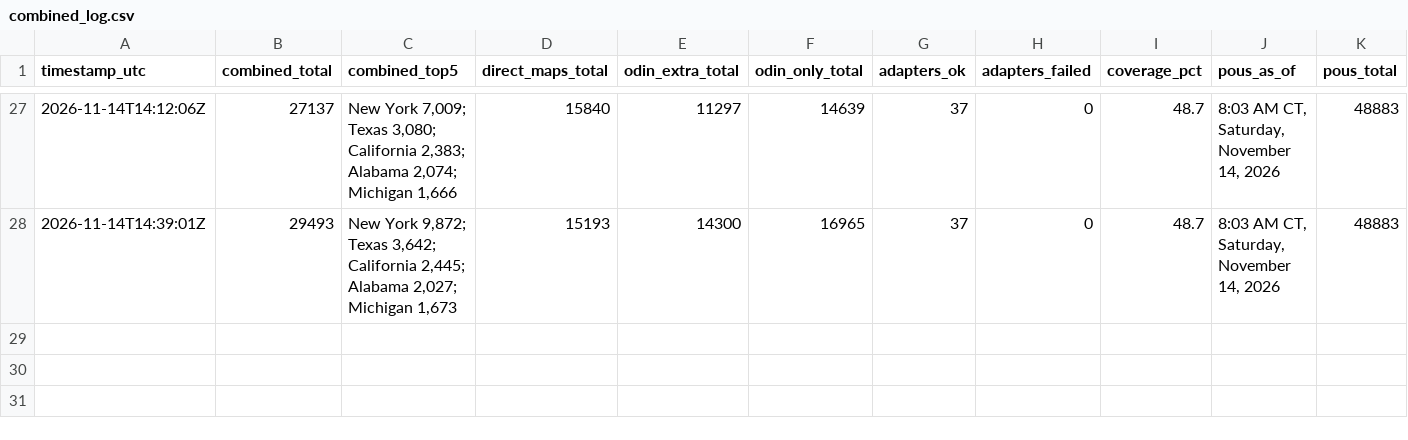
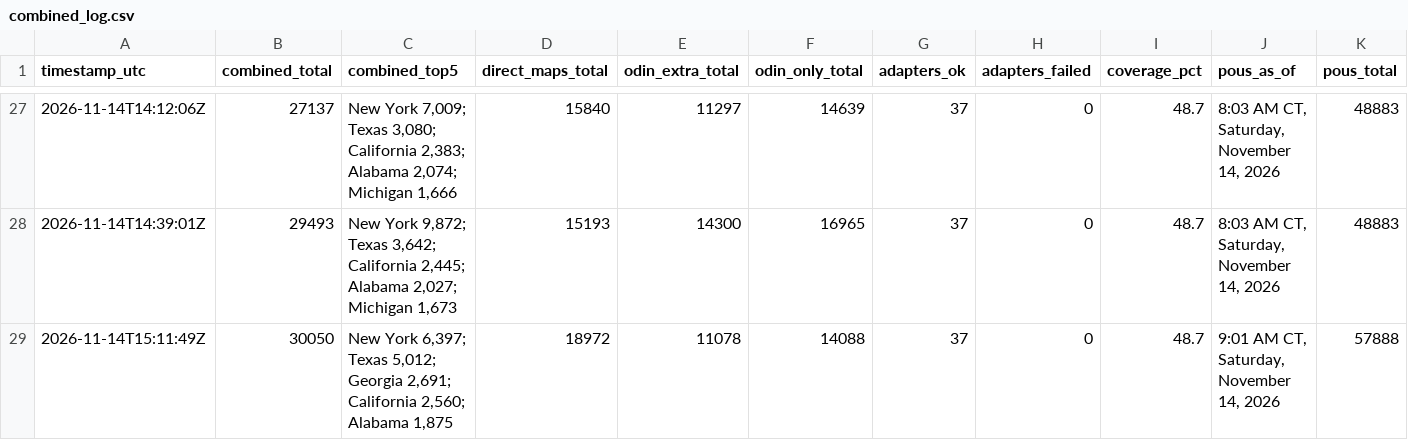
Before and after one commit to MarcusTravis/power-outage-map, a CSV file: shadow/combined_log.csv, drawn as a sheet; only a part is shown, gaps mark what is left out; rows hold the shown columns only; the diff names each change by its address in the sheet, - before the commit and + after, or states it on an @@ line.

```diff
--- a/shadow/combined_log.csv
+++ b/shadow/combined_log.csv
+row 29: 2026-11-14T15:11:49Z | 30050 | New York 6,397; Texas 5,012; Georgia 2,691; California 2,560; Alabama 1,875 | 18972 | 11078 | 14088 | 37 | 0 | 48.7 | 9:01 AM CT, Saturday, November 14, 2026 | 57888
```
Also changed, not shown: 1 other file.
